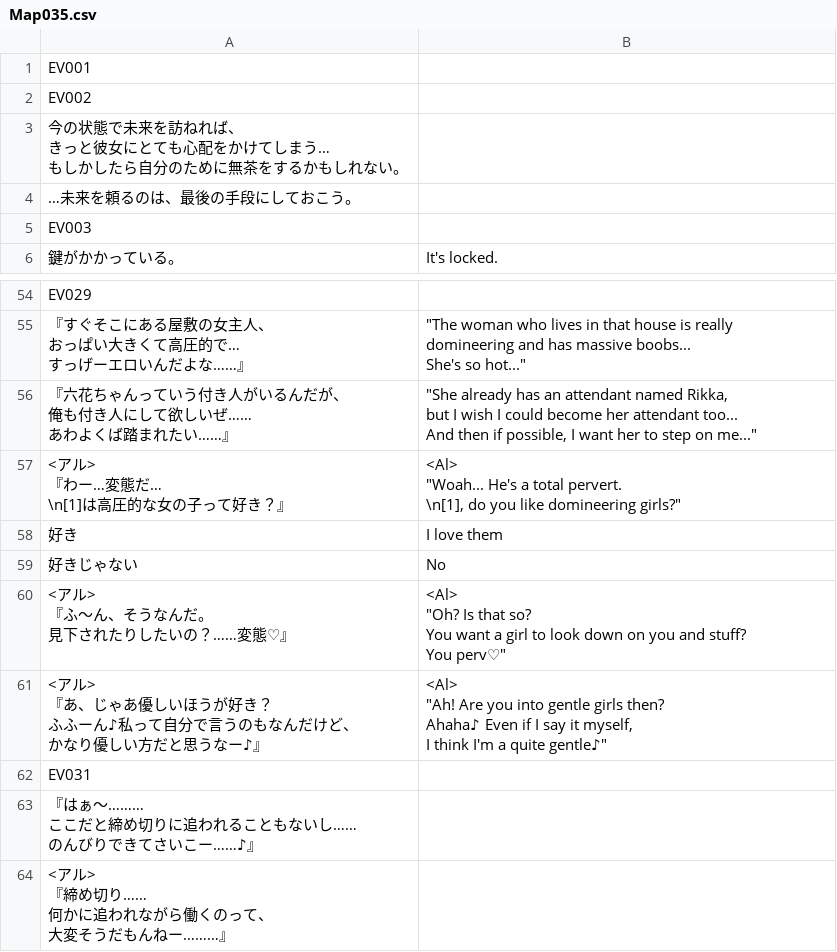
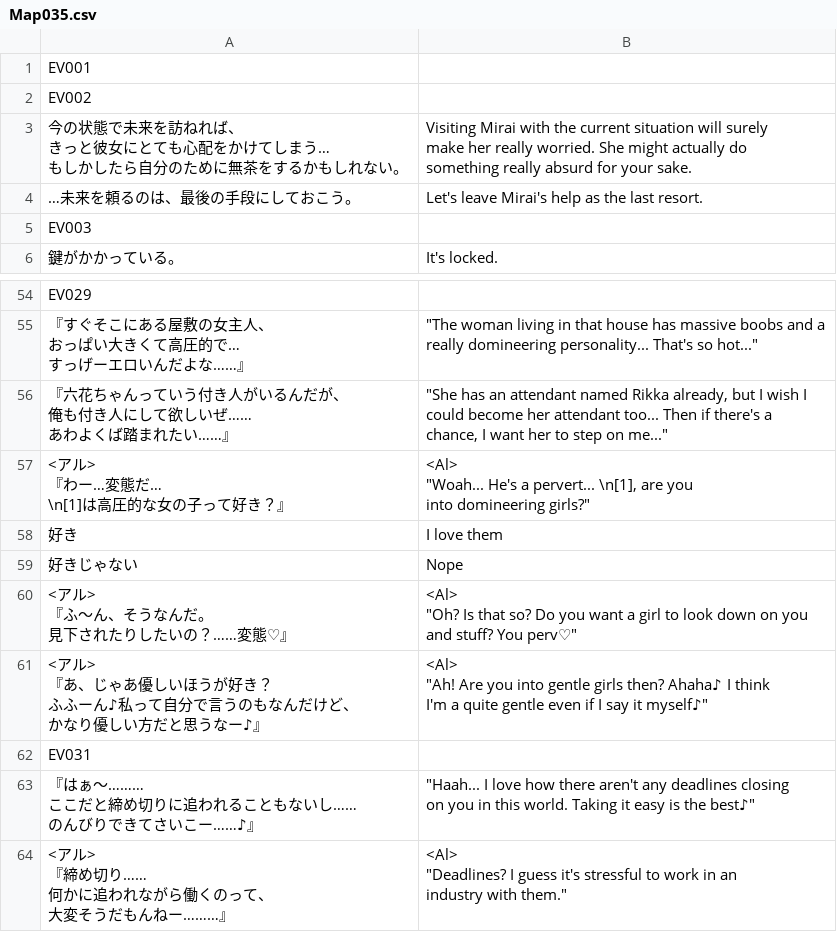
Before and after one commit to PummelsTL/TowerOfAlfimia, a CSV file: www/data/Map035.csv, drawn as a sheet; only a part is shown, gaps mark what is left out; the diff covers the shown part only.

```diff
--- a/www/data/Map035.csv
+++ b/www/data/Map035.csv
@@ -2,6 +2,8 @@
 "EV002",""
-"今の状態で未来を訪ねれば、
-きっと彼女にとても心配をかけてしまう…
-もしかしたら自分のために無茶をするかもしれない。",""
-"…未来を頼るのは、最後の手段にしておこう。",""
+"今の状態で未来を訪ねれば、
+きっと彼女にとても心配をかけてしまう…
+もしかしたら自分のために無茶をするかもしれない。","Visiting Mirai with the current situation will surely
+make her really worried. She might actually do
+something really absurd for your sake."
+"…未来を頼るのは、最後の手段にしておこう。","Let's leave Mirai's help as the last resort."
 "EV003",""
@@ -117,39 +129,39 @@
 "EV029",""
-"『すぐそこにある屋敷の女主人、
-　おっぱい大きくて高圧的で…
-　すっげーエロいんだよな……』","""The woman who lives in that house is really
- domineering and has massive boobs...
- She's so hot..."""
-"『六花ちゃんっていう付き人がいるんだが、
-　俺も付き人にして欲しいぜ……
-　あわよくば踏まれたい……』","""She already has an attendant named Rikka,
- but I wish I could become her attendant too...
- And then if possible, I want her to step on me..."""
-"<アル>
-『わー…変態だ…
-　\n[1]は高圧的な女の子って好き？』","<Al>
-""Woah... He's a total pervert.
- \n[1], do you like domineering girls?"""
+"『すぐそこにある屋敷の女主人、
+　おっぱい大きくて高圧的で…
+　すっげーエロいんだよな……』","""The woman living in that house has massive boobs and a
+ really domineering personality... That's so hot..."""
+"『六花ちゃんっていう付き人がいるんだが、
+　俺も付き人にして欲しいぜ……
+　あわよくば踏まれたい……』","""She has an attendant named Rikka already, but I wish I
+ could become her attendant too... Then if there's a
+ chance, I want her to step on me..."""
+"<アル>
+『わー…変態だ…
+　\n[1]は高圧的な女の子って好き？』","<Al>
+""Woah... He's a pervert... \n[1], are you
+ into domineering girls?"""
 "好き","I love them"
-"好きじゃない","No"
-"<アル>
-『ふ～ん、そうなんだ。
-　見下されたりしたいの？……変態♡』","<Al>
-""Oh? Is that so?
- You want a girl to look down on you and stuff?
- You perv♡"""
-"<アル>
-『あ、じゃあ優しいほうが好き？
-　ふふーん♪私って自分で言うのもなんだけど、
-　かなり優しい方だと思うなー♪』","<Al>
-""Ah! Are you into gentle girls then?
- Ahaha♪ Even if I say it myself,
- I think I'm a quite gentle♪"""
+"好きじゃない","Nope"
+"<アル>
+『ふ～ん、そうなんだ。
+　見下されたりしたいの？……変態♡』","<Al>
+""Oh? Is that so? Do you want a girl to look down on you
+ and stuff? You perv♡"""
+"<アル>
+『あ、じゃあ優しいほうが好き？
+　ふふーん♪私って自分で言うのもなんだけど、
+　かなり優しい方だと思うなー♪』","<Al>
+""Ah! Are you into gentle girls then? Ahaha♪ I think
+ I'm a quite gentle even if I say it myself♪"""
 "EV031",""
-"『はぁ～………
-　ここだと締め切りに追われることもないし……
-　のんびりできてさいこー……♪』",""
-"<アル>
-『締め切り……
-　何かに追われながら働くのって、
-　大変そうだもんねー………』",""
+"『はぁ～………
+　ここだと締め切りに追われることもないし……
+　のんびりできてさいこー……♪』","""Haah... I love how there aren't any deadlines closing
+ on you in this world. Taking it easy is the best♪"""
+"<アル>
+『締め切り……
+　何かに追われながら働くのって、
+　大変そうだもんねー………』","<Al>
+""Deadlines? I guess it's stressful to work in an
+ industry with them."""
```
Also changed, not shown: 19 edited cells elsewhere in this file.
